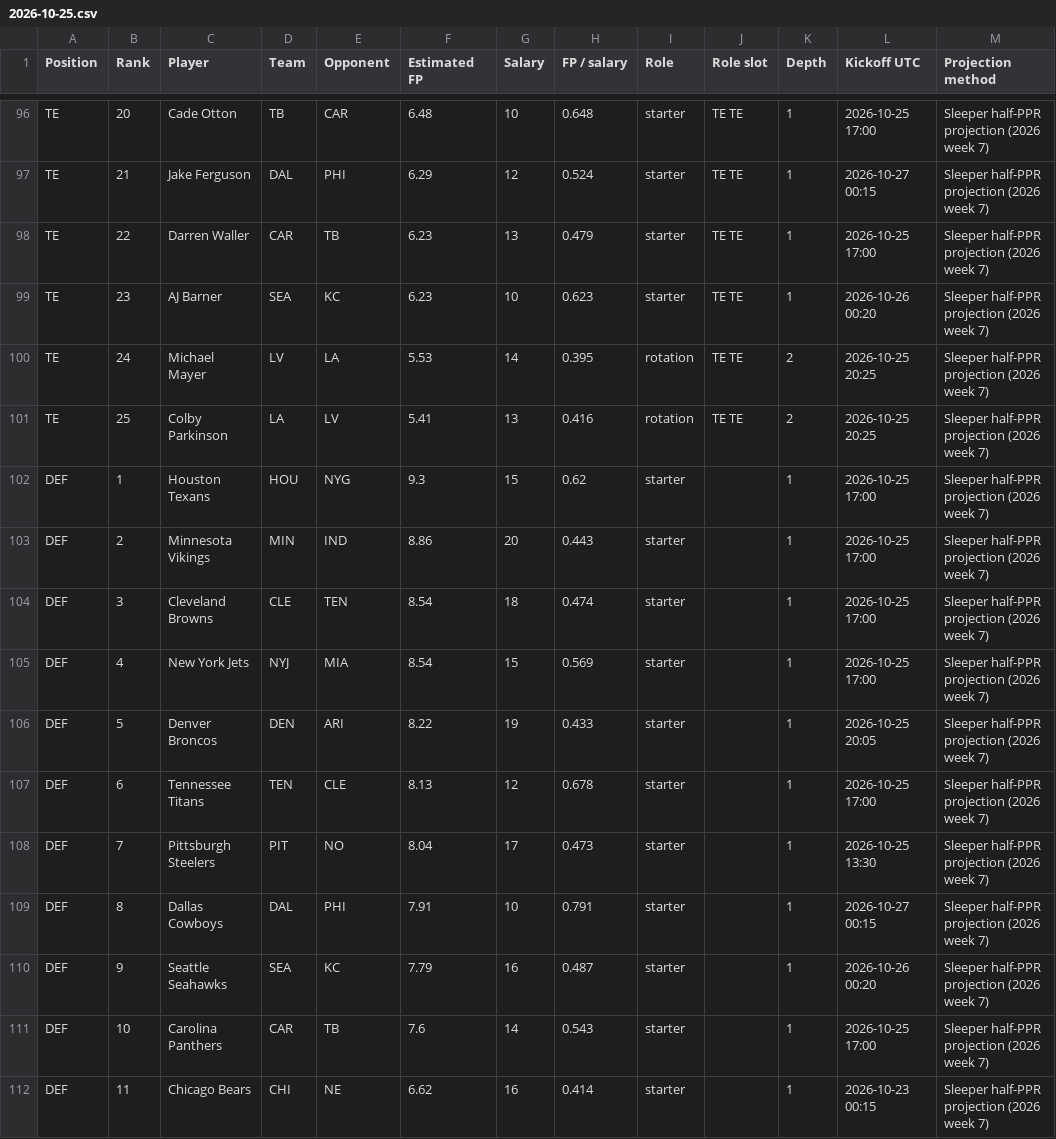
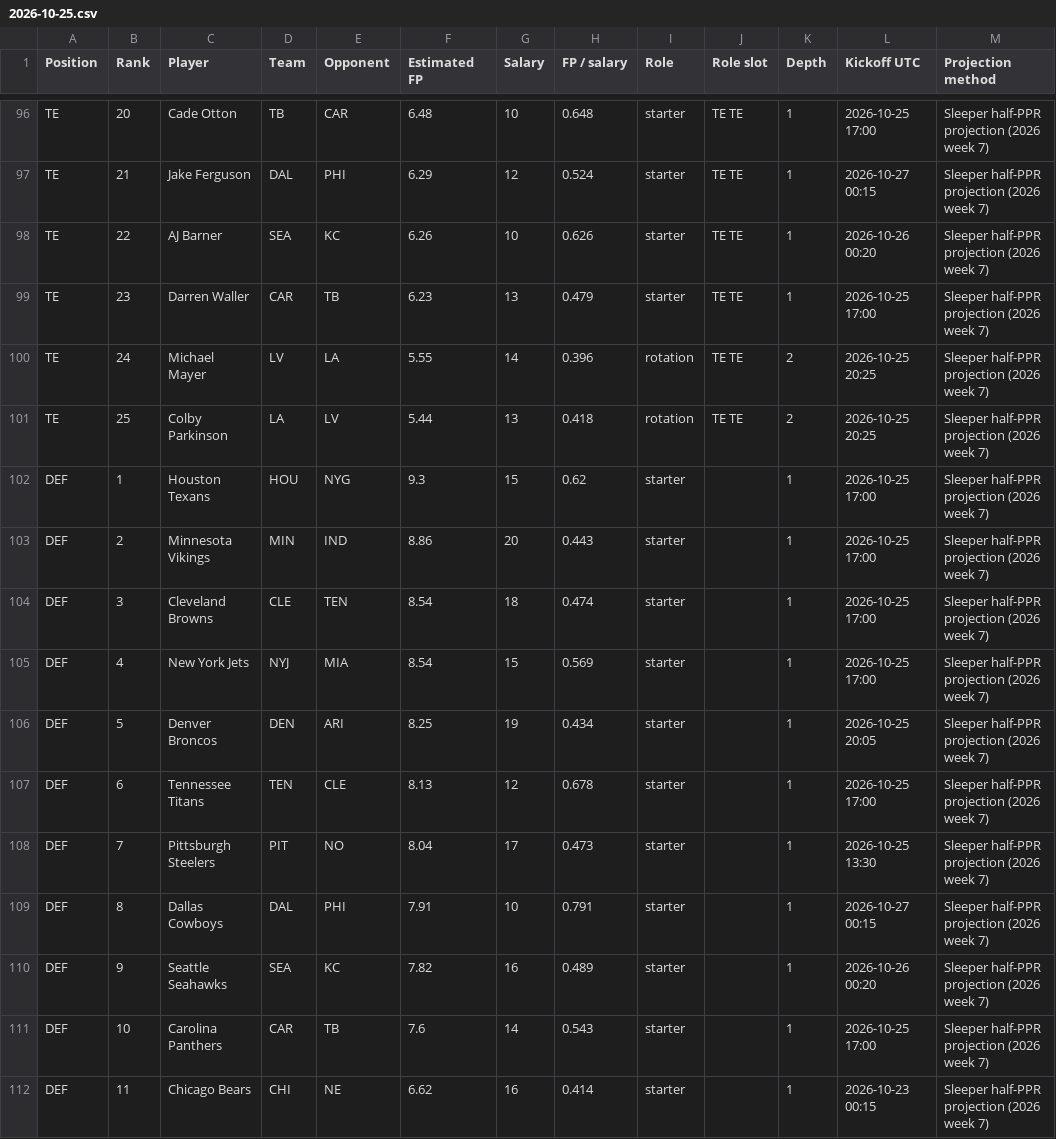
Before and after one commit to Dave356w/-nfl-top25-rankings, a CSV file: site/data/history/2026-10-25.csv, drawn as a sheet; only a part is shown, gaps mark what is left out; the diff covers the shown part only.

```diff
--- a/site/data/history/2026-10-25.csv
+++ b/site/data/history/2026-10-25.csv
@@ -97,6 +97,6 @@ TE,20,Cade Otton,TB,CAR,6.48,10,0.648,starter,TE TE,1,2026-10-25 17:00,Sleeper h
 TE,21,Jake Ferguson,DAL,PHI,6.29,12,0.524,starter,TE TE,1,2026-10-27 00:15,Sleeper half-PPR projection (2026 week 7)
-TE,22,Darren Waller,CAR,TB,6.23,13,0.479,starter,TE TE,1,2026-10-25 17:00,Sleeper half-PPR projection (2026 week 7)
-TE,23,AJ Barner,SEA,KC,6.23,10,0.623,starter,TE TE,1,2026-10-26 00:20,Sleeper half-PPR projection (2026 week 7)
-TE,24,Michael Mayer,LV,LA,5.53,14,0.395,rotation,TE TE,2,2026-10-25 20:25,Sleeper half-PPR projection (2026 week 7)
-TE,25,Colby Parkinson,LA,LV,5.41,13,0.416,rotation,TE TE,2,2026-10-25 20:25,Sleeper half-PPR projection (2026 week 7)
+TE,22,AJ Barner,SEA,KC,6.26,10,0.626,starter,TE TE,1,2026-10-26 00:20,Sleeper half-PPR projection (2026 week 7)
+TE,23,Darren Waller,CAR,TB,6.23,13,0.479,starter,TE TE,1,2026-10-25 17:00,Sleeper half-PPR projection (2026 week 7)
+TE,24,Michael Mayer,LV,LA,5.55,14,0.396,rotation,TE TE,2,2026-10-25 20:25,Sleeper half-PPR projection (2026 week 7)
+TE,25,Colby Parkinson,LA,LV,5.44,13,0.418,rotation,TE TE,2,2026-10-25 20:25,Sleeper half-PPR projection (2026 week 7)
 DEF,1,Houston Texans,HOU,NYG,9.3,15,0.62,starter,,1,2026-10-25 17:00,Sleeper half-PPR projection (2026 week 7)
@@ -105,3 +105,3 @@ DEF,3,Cleveland Browns,CLE,TEN,8.54,18,0.474,starter,,1,2026-10-25 17:00,Sleeper
 DEF,4,New York Jets,NYJ,MIA,8.54,15,0.569,starter,,1,2026-10-25 17:00,Sleeper half-PPR projection (2026 week 7)
-DEF,5,Denver Broncos,DEN,ARI,8.22,19,0.433,starter,,1,2026-10-25 20:05,Sleeper half-PPR projection (2026 week 7)
+DEF,5,Denver Broncos,DEN,ARI,8.25,19,0.434,starter,,1,2026-10-25 20:05,Sleeper half-PPR projection (2026 week 7)
 DEF,6,Tennessee Titans,TEN,CLE,8.13,12,0.678,starter,,1,2026-10-25 17:00,Sleeper half-PPR projection (2026 week 7)
@@ -109,3 +109,3 @@ DEF,7,Pittsburgh Steelers,PIT,NO,8.04,17,0.473,starter,,1,2026-10-25 13:30,Sleep
 DEF,8,Dallas Cowboys,DAL,PHI,7.91,10,0.791,starter,,1,2026-10-27 00:15,Sleeper half-PPR projection (2026 week 7)
-DEF,9,Seattle Seahawks,SEA,KC,7.79,16,0.487,starter,,1,2026-10-26 00:20,Sleeper half-PPR projection (2026 week 7)
+DEF,9,Seattle Seahawks,SEA,KC,7.82,16,0.489,starter,,1,2026-10-26 00:20,Sleeper half-PPR projection (2026 week 7)
 DEF,10,Carolina Panthers,CAR,TB,7.6,14,0.543,starter,,1,2026-10-25 17:00,Sleeper half-PPR projection (2026 week 7)
```
Also changed, not shown: 4 added rows, 4 removed rows and 61 edited cells elsewhere in this file, site/data/latest.csv, site/data/lineup/history/2026-10-25.csv, 25 other files.
